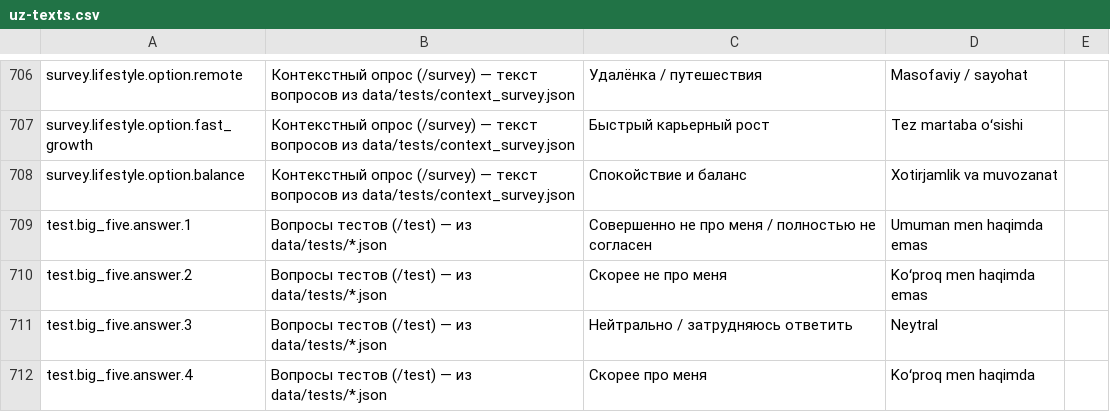
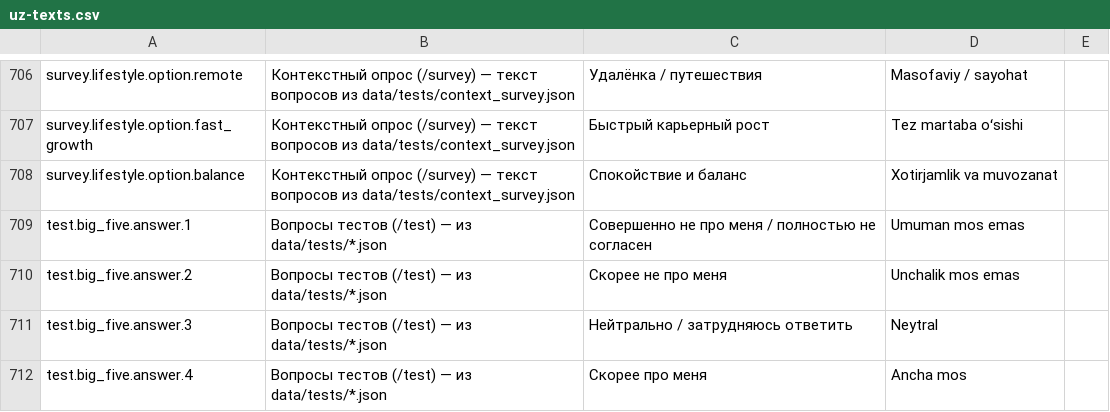
Before and after one commit to azamovayubxon/yourway.uz, a CSV file: docs/uz-texts.csv, drawn as a sheet; only a part is shown, gaps mark what is left out; the diff covers the shown part only.

```diff
--- a/docs/uz-texts.csv
+++ b/docs/uz-texts.csv
@@ -708,5 +708,5 @@ survey.lifestyle.option.fast_growth,Контекстный опрос (/survey)
 survey.lifestyle.option.balance,Контекстный опрос (/survey) — текст вопросов из data/tests/context_survey.json,Спокойствие и баланс,Xotirjamlik va muvozanat,
-test.big_five.answer.1,Вопросы тестов (/test) — из data/tests/*.json,Совершенно не про меня / полностью не согласен,Umuman men haqimda emas,
-test.big_five.answer.2,Вопросы тестов (/test) — из data/tests/*.json,Скорее не про меня,Koʻproq men haqimda emas,
+test.big_five.answer.1,Вопросы тестов (/test) — из data/tests/*.json,Совершенно не про меня / полностью не согласен,Umuman mos emas,
+test.big_five.answer.2,Вопросы тестов (/test) — из data/tests/*.json,Скорее не про меня,Unchalik mos emas,
 test.big_five.answer.3,Вопросы тестов (/test) — из data/tests/*.json,Нейтрально / затрудняюсь ответить,Neytral,
-test.big_five.answer.4,Вопросы тестов (/test) — из data/tests/*.json,Скорее про меня,Koʻproq men haqimda,
+test.big_five.answer.4,Вопросы тестов (/test) — из data/tests/*.json,Скорее про меня,Ancha mos,
```
Also changed, not shown: 33 edited cells elsewhere in this file, 8 other files.
